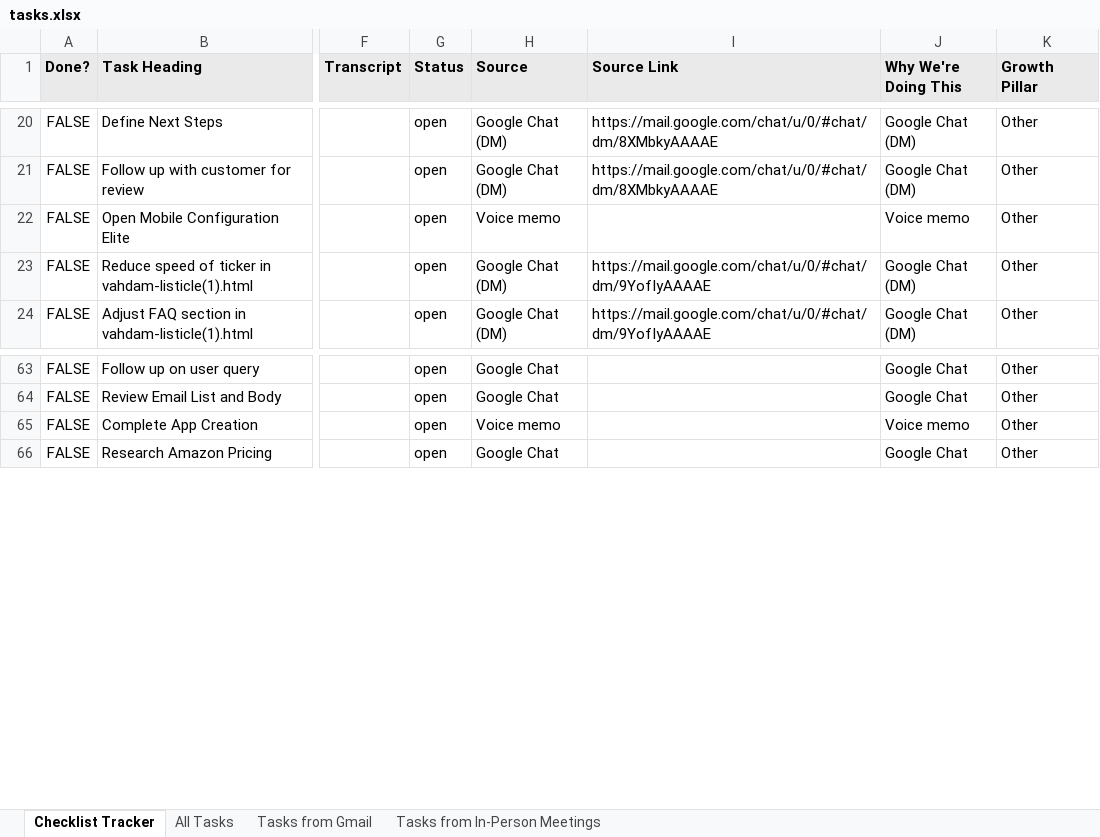
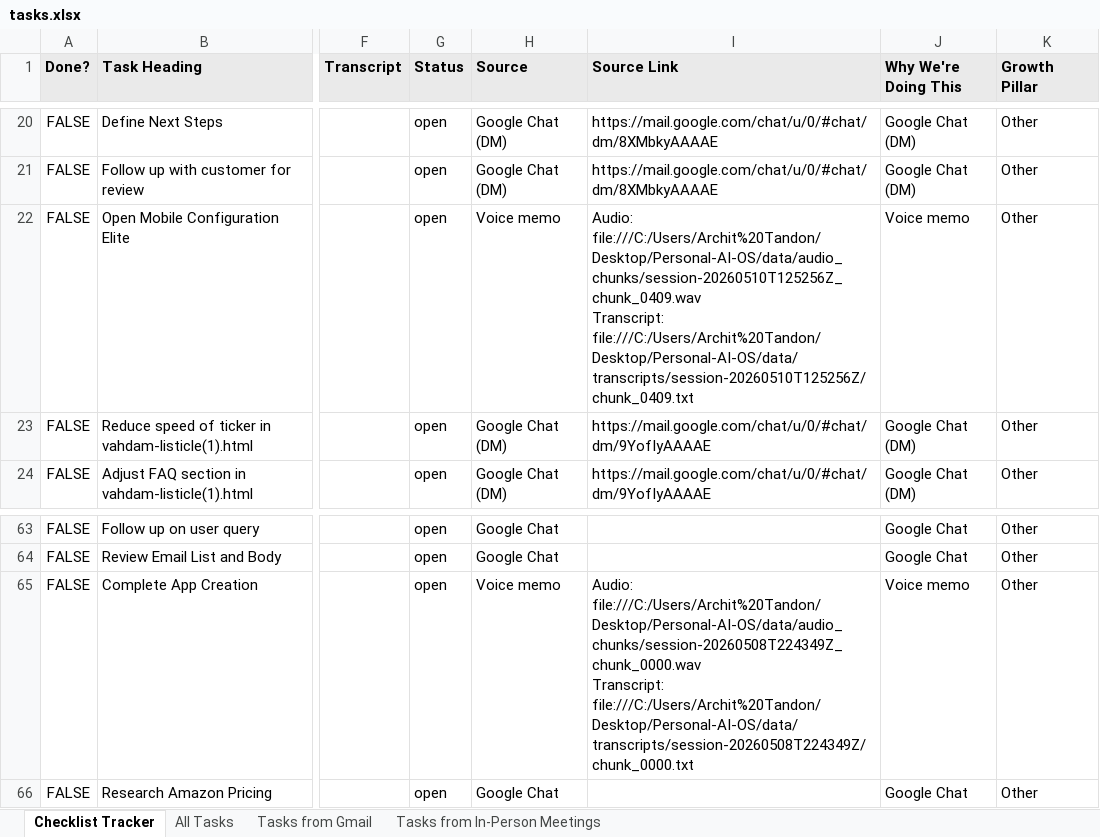
Before and after one commit to Anchit-AI-Hustle/Personal-AI-OS, an Excel workbook: tasks.xlsx, sheet Checklist Tracker, drawn as a sheet; only a part is shown, gaps mark what is left out; values as stored, in another font and other column widths than the file's, no borders; ↵ is a line break in a cell; the diff covers the shown part only; the diff names each change by its address in the sheet, - before the commit and + after, or states it on an @@ line.

Commit message:
auto: snapshot from claude session

```diff
--- a/tasks.xlsx (sheet Checklist Tracker)
+++ b/tasks.xlsx (sheet Checklist Tracker)
-I22 (Source Link): (empty)
+I22 (Source Link): Audio: file:///C:/Users/Archit%20Tandon/Desktop/Personal-AI-OS/data/audio_chunks/session-20260510T125256Z_chunk_0409.wav ↵ Transcript: file:///C:/Users/Archit%20Tandon/Desktop/Personal-AI-OS/data/transcripts/session-20260510T125256Z/chunk_0409.txt
-I65 (Source Link): (empty)
+I65 (Source Link): Audio: file:///C:/Users/Archit%20Tandon/Desktop/Personal-AI-OS/data/audio_chunks/session-20260508T224349Z_chunk_0000.wav ↵ Transcript: file:///C:/Users/Archit%20Tandon/Desktop/Personal-AI-OS/data/transcripts/session-20260508T224349Z/chunk_0000.txt
```
Also changed, not shown: 73 added rows and 14 edited cells elsewhere in this sheet, sheet All Tasks, sheet Tasks from Gmail, sheet Tasks from In-Person Meetings, hidden cells, 2 other files.
